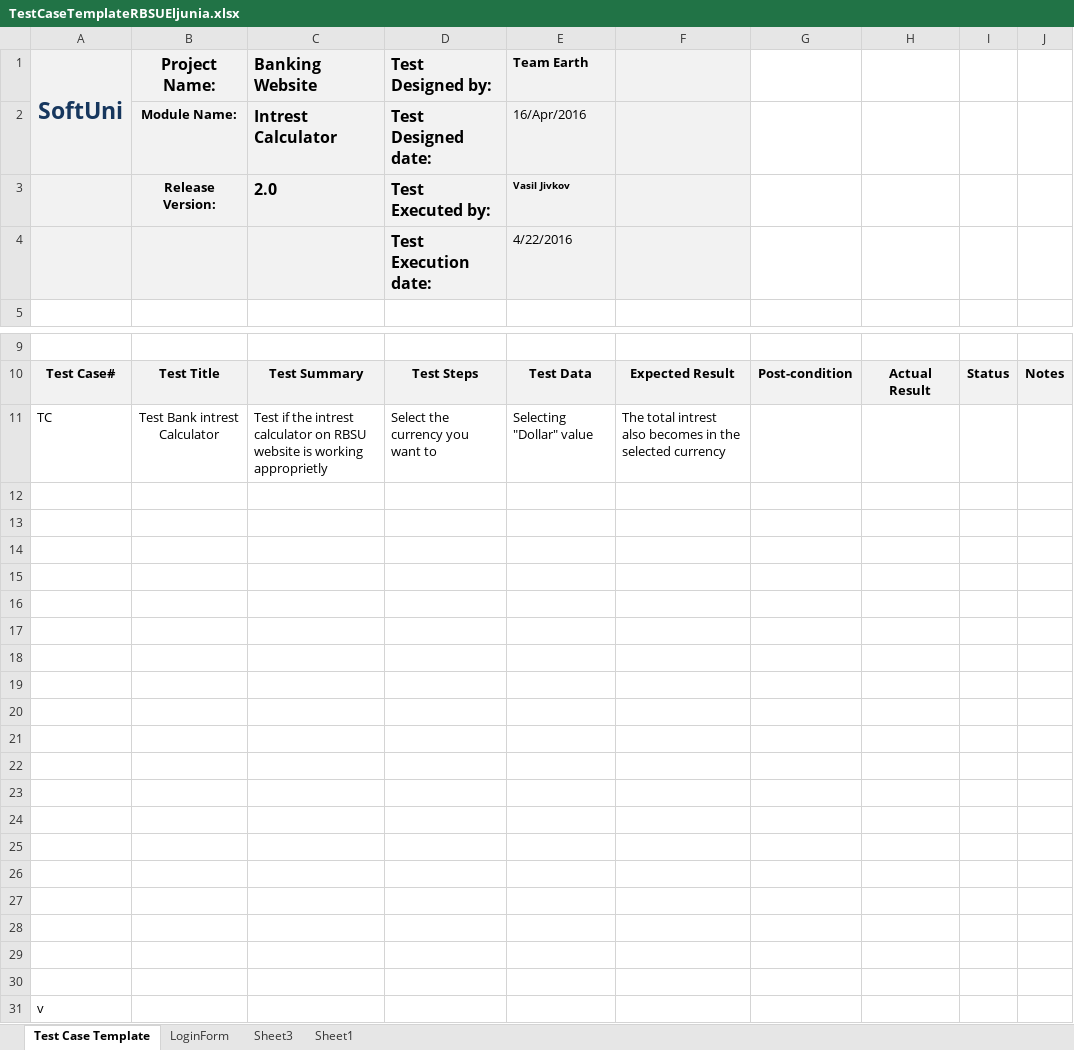
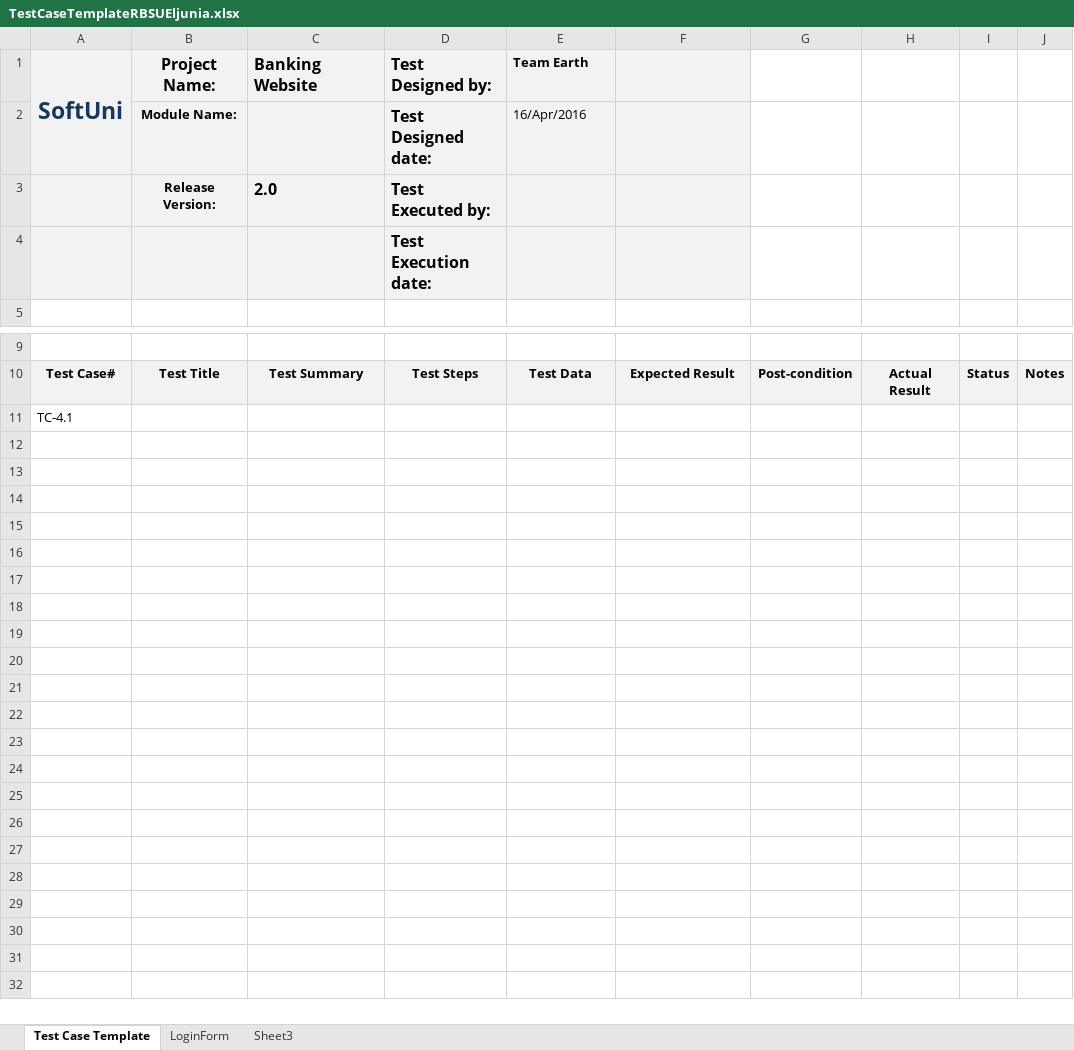
Before and after one commit to TeamEarth/BankAccountingSystem, an Excel workbook: TestCaseTemplateRBSUEljunia.xlsx, sheet Test Case Template, drawn as a sheet; only a part is shown, gaps mark what is left out; values as stored, in another font and other column widths than the file's, no borders; removed rows and columns are numbered as before the commit, all else as after; the diff names each change by its address in the sheet, - before the commit and + after, or states it on an @@ line.

```diff
--- a/TestCaseTemplateRBSUEljunia.xlsx (sheet Test Case Template)
+++ b/TestCaseTemplateRBSUEljunia.xlsx (sheet Test Case Template)
-sheet tab: Sheet1
-C2 (Banking Website): Intrest Calculator
+C2 (Banking Website): (empty)
-E3 (Team Earth): Vasil Jivkov
+E3 (Team Earth): (empty)
-E4 (Team Earth): 4/22/2016
+E4 (Team Earth): (empty)
-row 11: TC | Test Bank intrest Calculator | Test if the intrest calculator on RBSU website is working approprietly | Select the currency you want to | Selecting "Dollar" value | The total intrest also becomes in the selected currency
-row 12: (empty)
-row 13: (empty)
-row 14: (empty)
-row 15: (empty)
-row 16: (empty)
-row 17: (empty)
-row 18: (empty)
-row 19: (empty)
-row 20: (empty)
-row 21: (empty)
-row 22: (empty)
-row 23: (empty)
-row 24: (empty)
-row 25: (empty)
-row 26: (empty)
-row 27: (empty)
-row 28: (empty)
-row 29: (empty)
-row 30: (empty)
-A11 (SoftUni): v
+A11 (SoftUni): TC-4.1
```
Also changed, not shown: sheet LoginForm.
